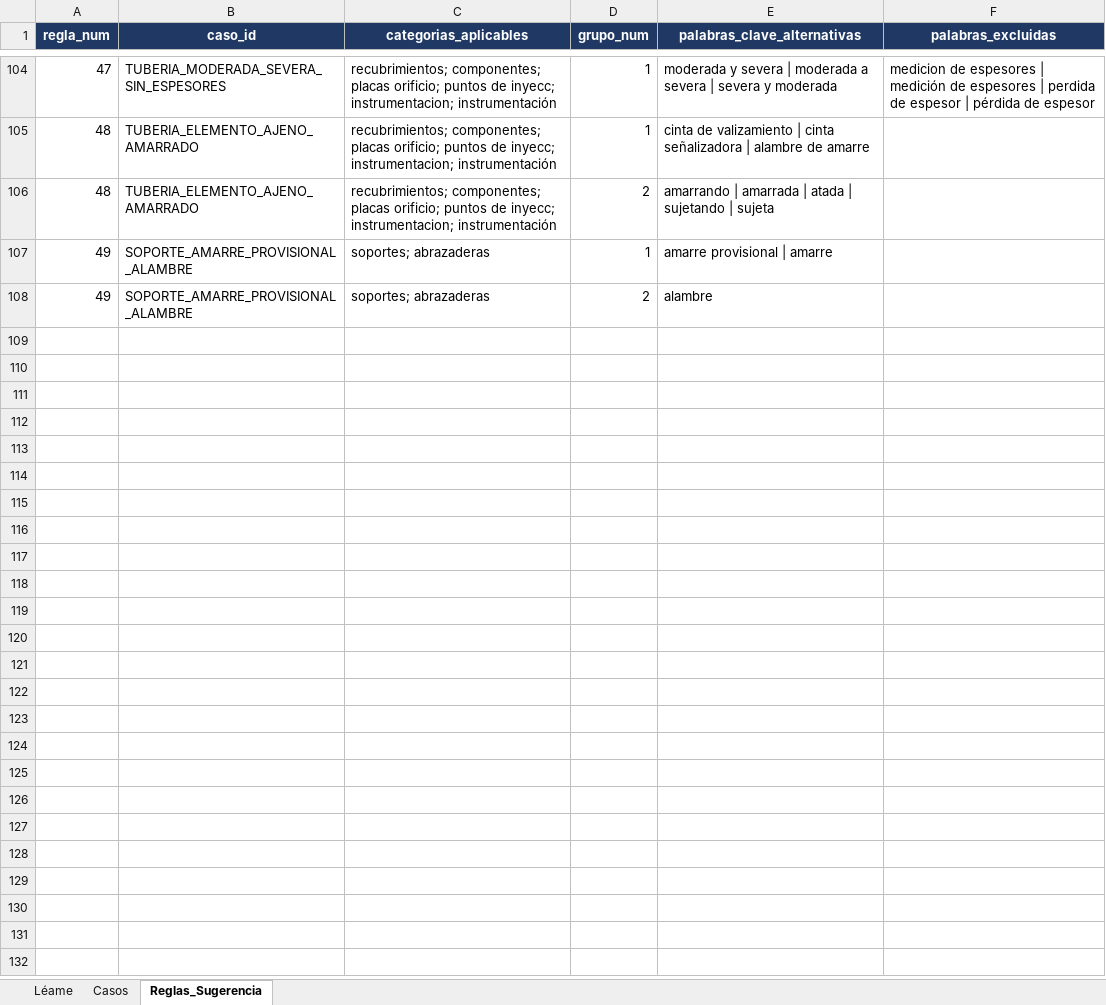
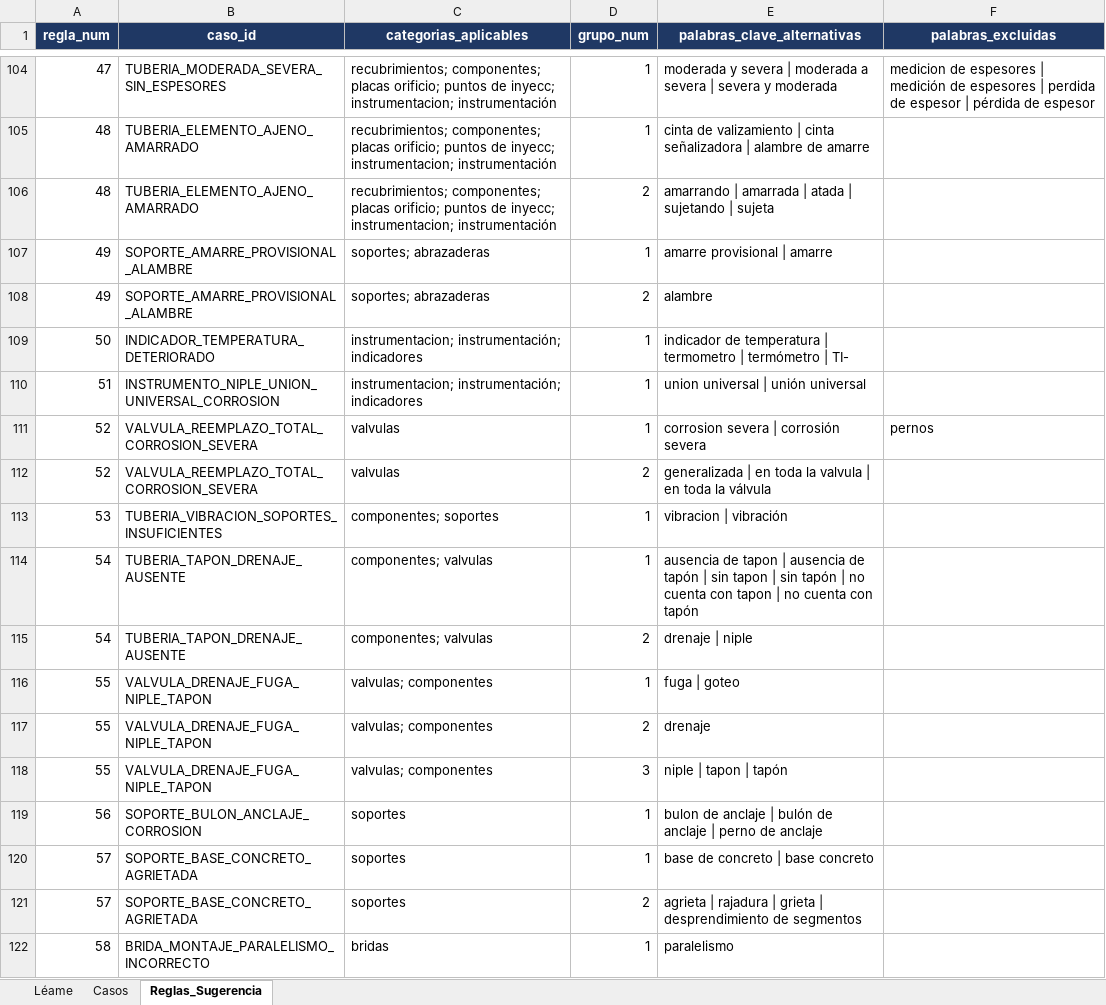
Before and after one commit to mpaifadelaguila-arch/control-informes, an Excel workbook: Catalogo_Hallazgos_Recomendaciones.xlsx, sheet Reglas_Sugerencia, drawn as a sheet; only a part is shown, gaps mark what is left out; values as stored, in another font and other column widths than the file's, no borders; the diff covers the shown part only; the diff names each change by its address in the sheet, - before the commit and + after, or states it on an @@ line.

```diff
--- a/Catalogo_Hallazgos_Recomendaciones.xlsx (sheet Reglas_Sugerencia)
+++ b/Catalogo_Hallazgos_Recomendaciones.xlsx (sheet Reglas_Sugerencia)
+row 109: 50 | INDICADOR_TEMPERATURA_DETERIORADO | instrumentacion; instrumentación; indicadores | 1 | indicador de temperatura | termometro | termómetro | TI-
+row 110: 51 | INSTRUMENTO_NIPLE_UNION_UNIVERSAL_CORROSION | instrumentacion; instrumentación; indicadores | 1 | union universal | unión universal
+row 111: 52 | VALVULA_REEMPLAZO_TOTAL_CORROSION_SEVERA | valvulas | 1 | corrosion severa | corrosión severa | pernos
+row 112: 52 | VALVULA_REEMPLAZO_TOTAL_CORROSION_SEVERA | valvulas | 2 | generalizada | en toda la valvula | en toda la válvula
+row 113: 53 | TUBERIA_VIBRACION_SOPORTES_INSUFICIENTES | componentes; soportes | 1 | vibracion | vibración
+row 114: 54 | TUBERIA_TAPON_DRENAJE_AUSENTE | componentes; valvulas | 1 | ausencia de tapon | ausencia de tapón | sin tapon | sin tapón | no cuenta con tapon | no cuenta con tapón
+row 115: 54 | TUBERIA_TAPON_DRENAJE_AUSENTE | componentes; valvulas | 2 | drenaje | niple
+row 116: 55 | VALVULA_DRENAJE_FUGA_NIPLE_TAPON | valvulas; componentes | 1 | fuga | goteo
+row 117: 55 | VALVULA_DRENAJE_FUGA_NIPLE_TAPON | valvulas; componentes | 2 | drenaje
+row 118: 55 | VALVULA_DRENAJE_FUGA_NIPLE_TAPON | valvulas; componentes | 3 | niple | tapon | tapón
+row 119: 56 | SOPORTE_BULON_ANCLAJE_CORROSION | soportes | 1 | bulon de anclaje | bulón de anclaje | perno de anclaje
+row 120: 57 | SOPORTE_BASE_CONCRETO_AGRIETADA | soportes | 1 | base de concreto | base concreto
+row 121: 57 | SOPORTE_BASE_CONCRETO_AGRIETADA | soportes | 2 | agrieta | rajadura | grieta | desprendimiento de segmentos
+row 122: 58 | BRIDA_MONTAJE_PARALELISMO_INCORRECTO | bridas | 1 | paralelismo
```
Also changed, not shown: 13 added rows and 3 edited cells elsewhere in this sheet, sheet Casos.
